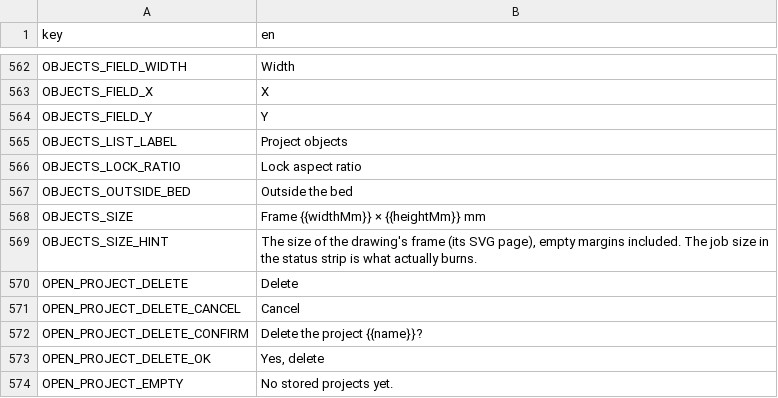
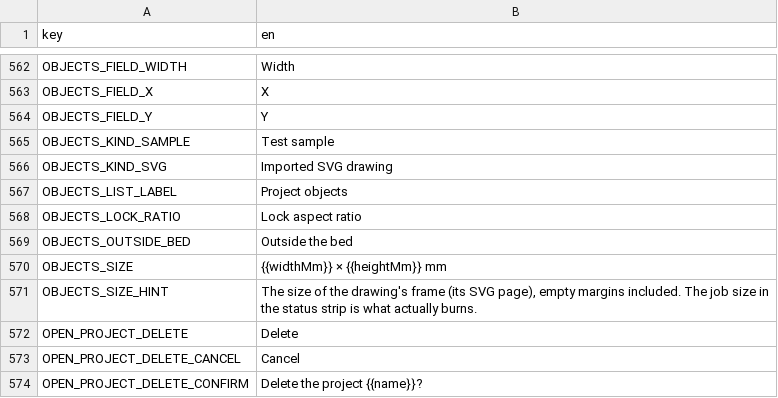
Before and after one commit to Korialstrazh/webgrbl, a CSV file: tools/localization/default.csv, drawn as a sheet; only a part is shown, gaps mark what is left out; the shorter side is filled out with more unchanged rows.

```diff
--- a/tools/localization/default.csv
+++ b/tools/localization/default.csv
@@ -564,2 +564,4 @@ OBJECTS_FIELD_X;X
 OBJECTS_FIELD_Y;Y
+OBJECTS_KIND_SAMPLE;Test sample
+OBJECTS_KIND_SVG;Imported SVG drawing
 OBJECTS_LIST_LABEL;Project objects
@@ -567,3 +569,3 @@ OBJECTS_LOCK_RATIO;Lock aspect ratio
 OBJECTS_OUTSIDE_BED;Outside the bed
-OBJECTS_SIZE;Frame {{widthMm}} × {{heightMm}} mm
+OBJECTS_SIZE;{{widthMm}} × {{heightMm}} mm
 OBJECTS_SIZE_HINT;The size of the drawing's frame (its SVG page), empty margins included. The job size in the status strip is what actually burns.
```
Also changed, not shown: 9 other files.
